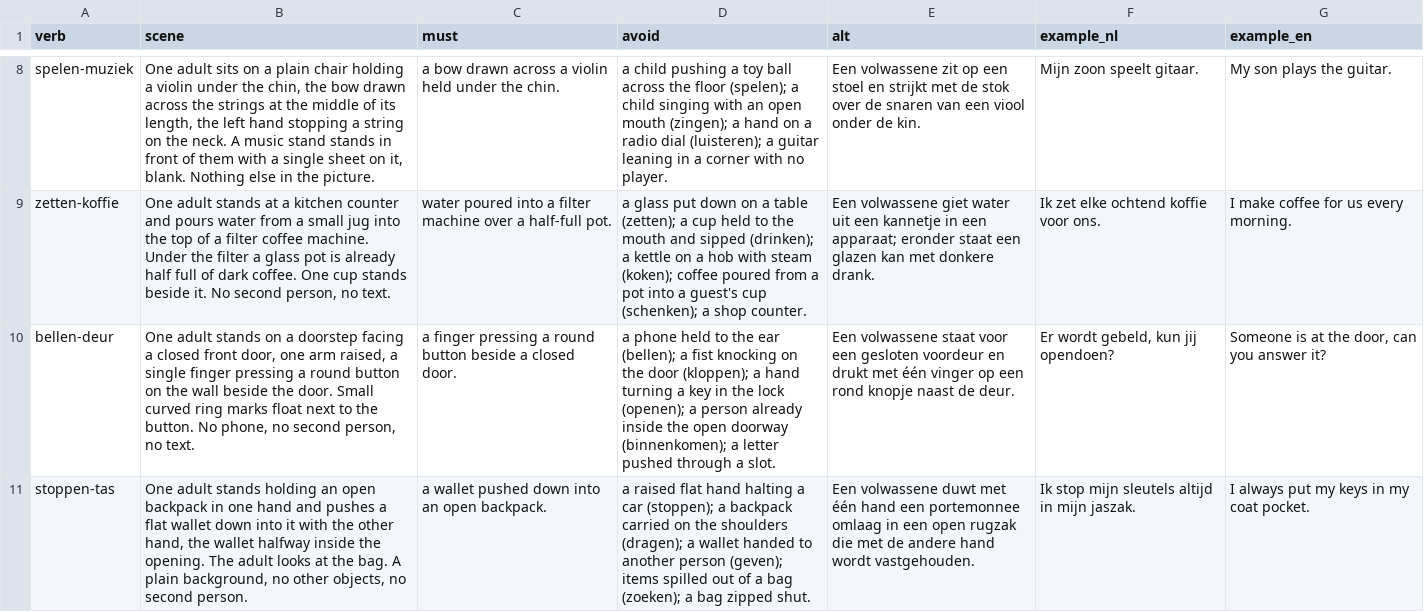
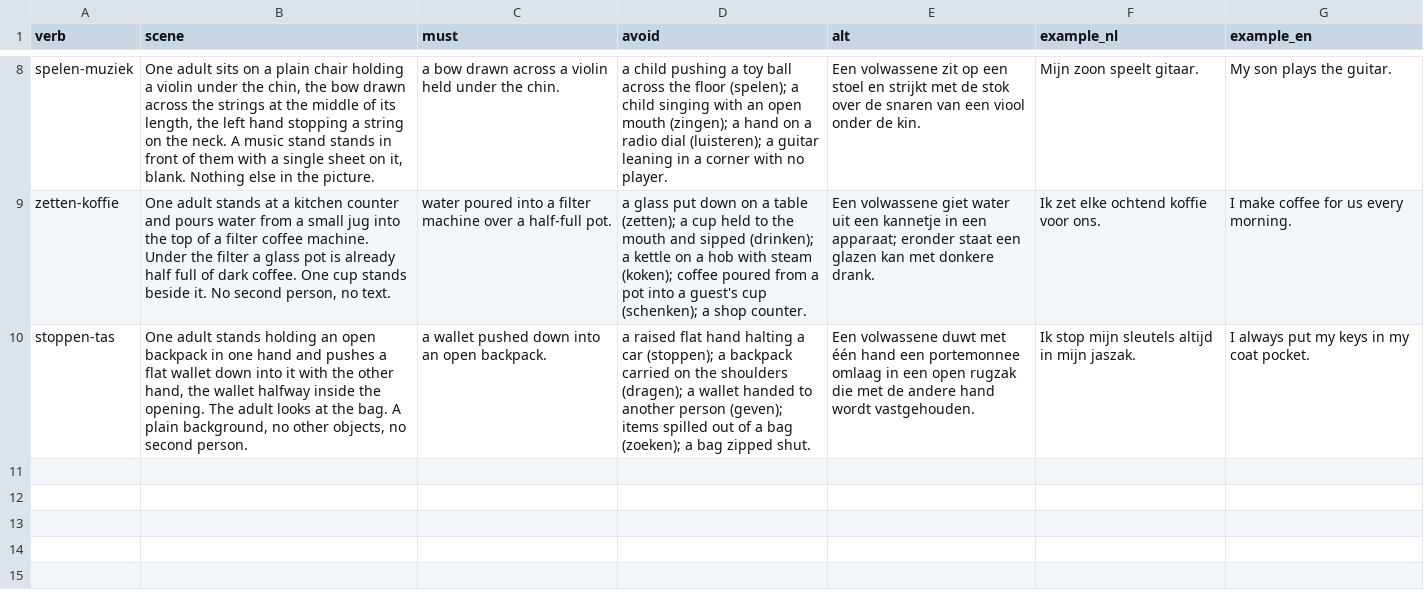
Before and after one commit to bigtoetechnologies/oefenpad, a TSV file: tools/_ww_tmp/scenes/a0-regular.tsv, drawn as a sheet; only a part is shown, gaps mark what is left out; the diff names each change by its address in the sheet, - before the commit and + after, or states it on an @@ line.

```diff
--- a/tools/_ww_tmp/scenes/a0-regular.tsv
+++ b/tools/_ww_tmp/scenes/a0-regular.tsv
-row 10: bellen-deur | One adult stands on a doorstep facing a closed front door, one arm raised, a single finger pressing a round button on the wall beside the door. Small curved ring marks float next to the button. No phone, no second person, no text. | a finger pressing a round button beside a closed door. | a phone held to the ear (bellen); a fist knocking on the door (kloppen); a hand turning a key in the lock (openen); a person already inside the open doorway (binnenkomen); a letter pushed through a slot. | Een volwassene staat voor een gesloten voordeur en drukt met één vinger op een rond knopje naast de deur. | Er wordt gebeld, kun jij opendoen? | Someone is at the door, can you answer it?
```
Also changed, not shown: tools/_sw_tmp/text.cards.tsv, tools/_ww_tmp/a0-regular.tsv, 31 other files.
